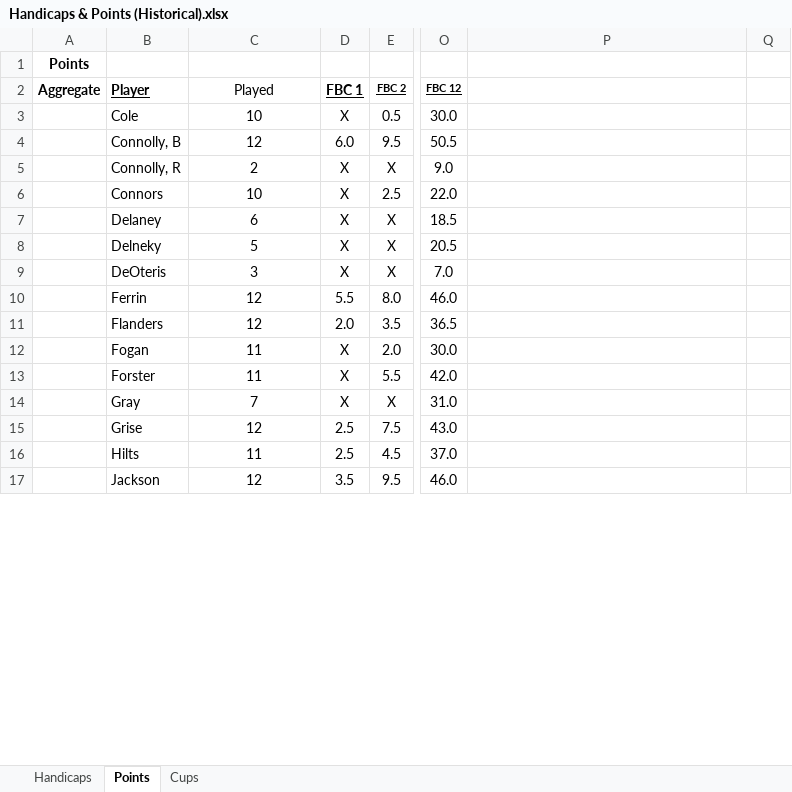
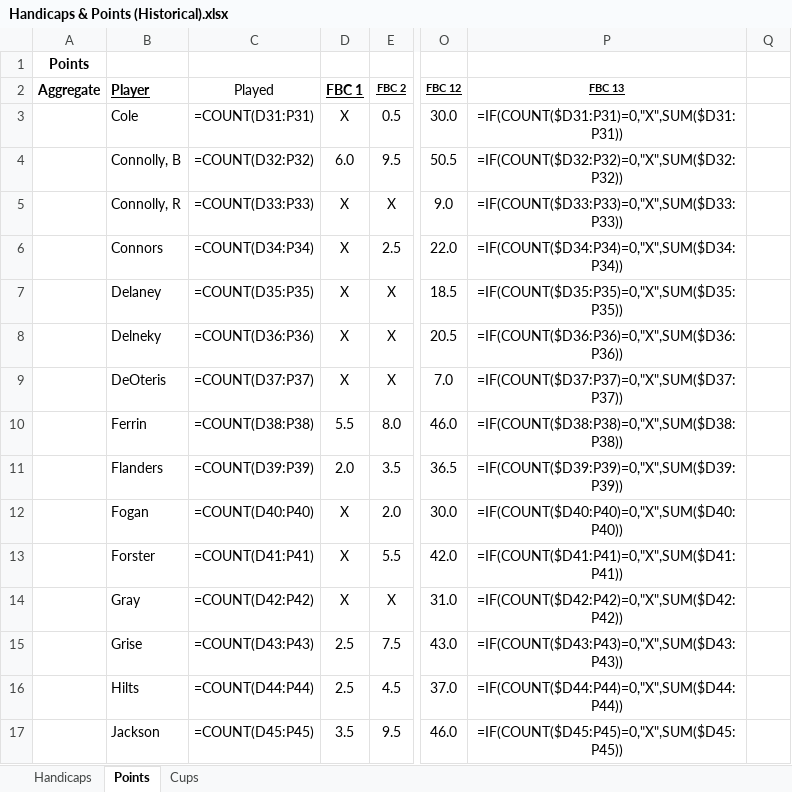
Before and after one commit to craighilts/fbc-data, an Excel workbook: Handicaps & Points (Historical).xlsx, sheet Points, drawn as a sheet; only a part is shown, gaps mark what is left out; values as stored, in another font and other column widths than the file's, no borders; formulas without a stored value are shown as written; the diff covers the shown part only; the diff names each change by its address in the sheet, - before the commit and + after, or states it on an @@ line.

```diff
--- a/Handicaps & Points (Historical).xlsx (sheet Points)
+++ b/Handicaps & Points (Historical).xlsx (sheet Points)
-P2: (empty)
+P2: FBC 13
-C3: 10
+C3: =COUNT(D31:P31)
-P3: (empty)
+P3: =IF(COUNT($D31:P31)=0,"X",SUM($D31:P31))
-C4: 12
+C4: =COUNT(D32:P32)
-P4: (empty)
+P4: =IF(COUNT($D32:P32)=0,"X",SUM($D32:P32))
-C5: 2
+C5: =COUNT(D33:P33)
-P5: (empty)
+P5: =IF(COUNT($D33:P33)=0,"X",SUM($D33:P33))
-C6: 10
+C6: =COUNT(D34:P34)
-P6: (empty)
+P6: =IF(COUNT($D34:P34)=0,"X",SUM($D34:P34))
-C7: 6
+C7: =COUNT(D35:P35)
-P7: (empty)
+P7: =IF(COUNT($D35:P35)=0,"X",SUM($D35:P35))
-C8: 5
+C8: =COUNT(D36:P36)
-P8: (empty)
+P8: =IF(COUNT($D36:P36)=0,"X",SUM($D36:P36))
-C9: 3
+C9: =COUNT(D37:P37)
-P9: (empty)
+P9: =IF(COUNT($D37:P37)=0,"X",SUM($D37:P37))
-C10: 12
+C10: =COUNT(D38:P38)
-P10: (empty)
+P10: =IF(COUNT($D38:P38)=0,"X",SUM($D38:P38))
-C11: 12
+C11: =COUNT(D39:P39)
-P11: (empty)
+P11: =IF(COUNT($D39:P39)=0,"X",SUM($D39:P39))
-C12: 11
+C12: =COUNT(D40:P40)
-P12: (empty)
+P12: =IF(COUNT($D40:P40)=0,"X",SUM($D40:P40))
-C13: 11
+C13: =COUNT(D41:P41)
-P13: (empty)
+P13: =IF(COUNT($D41:P41)=0,"X",SUM($D41:P41))
-C14: 7
+C14: =COUNT(D42:P42)
-P14: (empty)
+P14: =IF(COUNT($D42:P42)=0,"X",SUM($D42:P42))
-C15: 12
+C15: =COUNT(D43:P43)
-P15: (empty)
+P15: =IF(COUNT($D43:P43)=0,"X",SUM($D43:P43))
-C16: 11
+C16: =COUNT(D44:P44)
-P16: (empty)
+P16: =IF(COUNT($D44:P44)=0,"X",SUM($D44:P44))
-C17: 12
+C17: =COUNT(D45:P45)
-P17: (empty)
+P17: =IF(COUNT($D45:P45)=0,"X",SUM($D45:P45))
```
Also changed, not shown: 147 edited cells elsewhere in this sheet, sheet Cups, sheet Handicaps, FBC_Data.xlsx.
